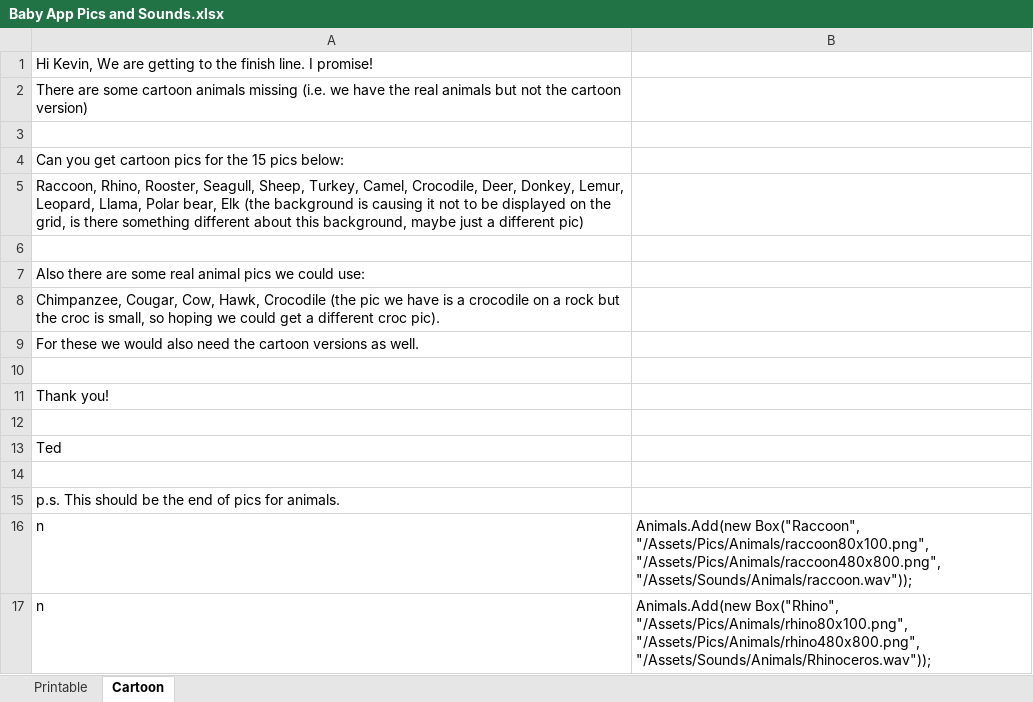
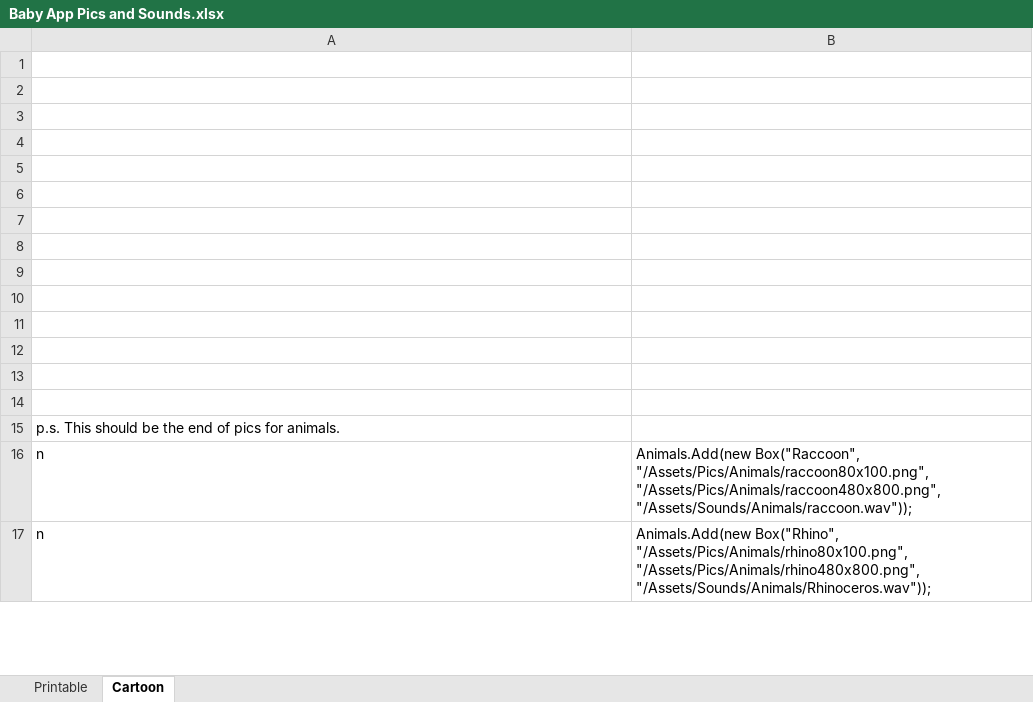
Before and after one commit to Smark11/BabyApp, an Excel workbook: Baby App Pics and Sounds.xlsx, sheet Cartoon, drawn as a sheet; only a part is shown; values as stored, in another font and other column widths than the file's, no borders; removed rows and columns are numbered as before the commit, all else as after; the diff names each change by its address in the sheet, - before the commit and + after, or states it on an @@ line.

```diff
--- a/Baby App Pics and Sounds.xlsx (sheet Cartoon)
+++ b/Baby App Pics and Sounds.xlsx (sheet Cartoon)
-row 1: Hi Kevin, We are getting to the finish line. I promise!
-row 2: There are some cartoon animals missing (i.e. we have the real animals but not the cartoon version)
-row 4: Can you get cartoon pics for the 15 pics below:
-row 5: Raccoon, Rhino, Rooster, Seagull, Sheep, Turkey, Camel, Crocodile, Deer, Donkey, Lemur, Leopard, Llama, Polar bear, Elk (the background is causing it not to be displayed on the grid, is there something different about this background, maybe just a different pic)
-row 7: Also there are some real animal pics we could use:
-row 8: Chimpanzee, Cougar, Cow, Hawk, Crocodile (the pic we have is a crocodile on a rock but the croc is small, so hoping we could get a different croc pic).
-row 9: For these we would also need the cartoon versions as well.
-row 11: Thank you!
-A5: Ted
+A5: (empty)
+row 6: (empty)
+row 7: (empty)
+row 8: (empty)
+row 9: (empty)
+row 10: (empty)
+row 11: (empty)
+row 12: (empty)
+row 13: (empty)
```
Also changed, not shown: sheet Printable, 39 other files.
